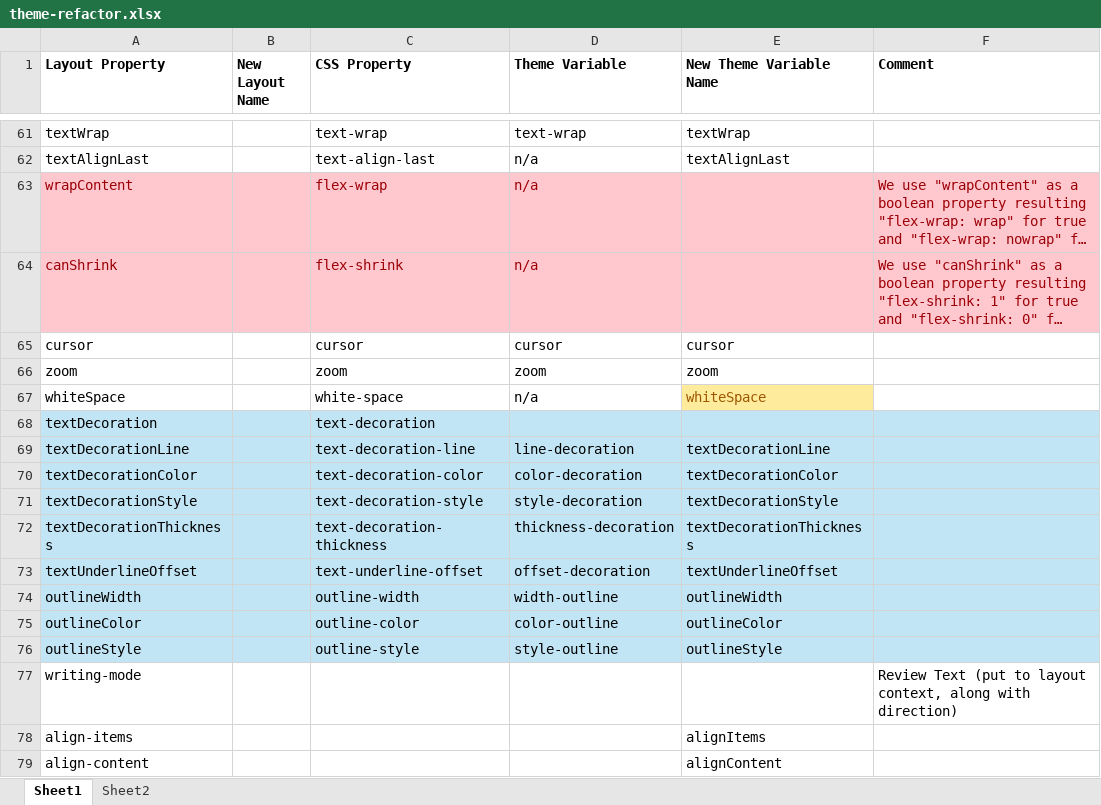
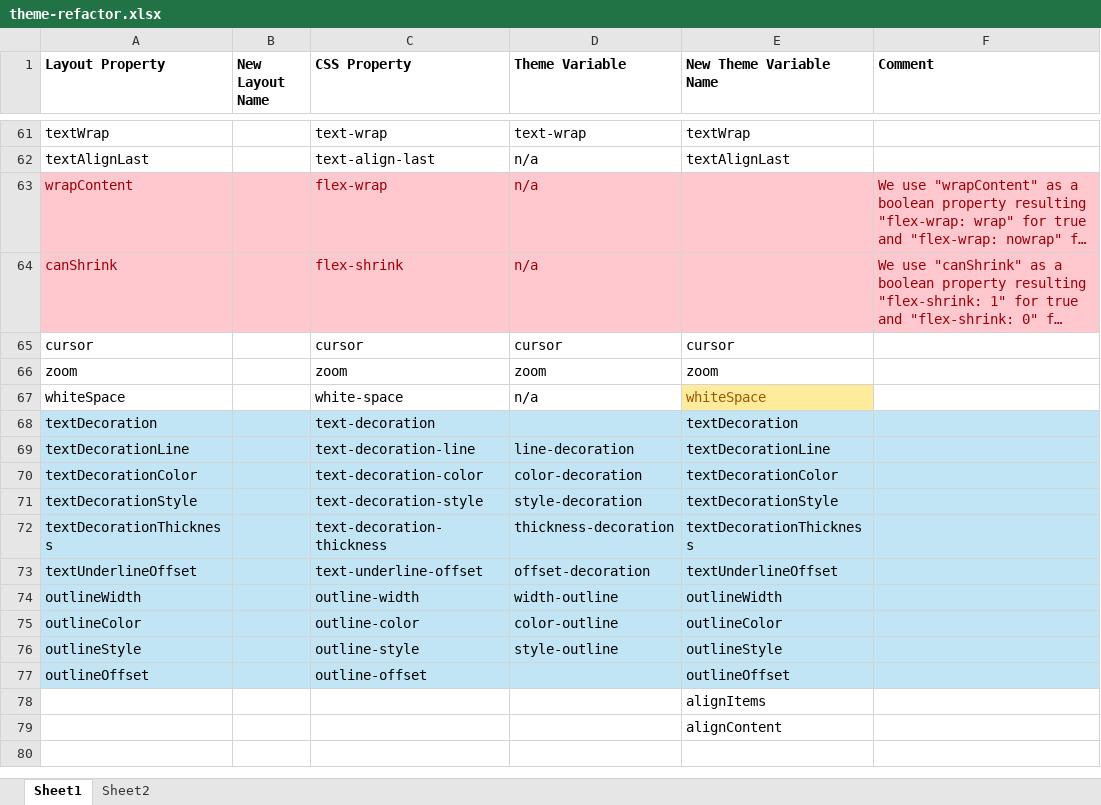
Before and after one commit to xmlui-org/xmlui, an Excel workbook: xmlui/src/components-core/theming/theme-refactor.xlsx, sheet Sheet1, drawn as a sheet; only a part is shown, gaps mark what is left out; long unchanged cells end in …; values as stored, in another font and other column widths than the file's, no borders; removed rows and columns are numbered as before the commit, all else as after; the diff names each change by its address in the sheet, - before the commit and + after, or states it on an @@ line.

Commit message:
feat: add new layout properties (#855)

```diff
--- a/xmlui/src/components-core/theming/theme-refactor.xlsx (sheet Sheet1)
+++ b/xmlui/src/components-core/theming/theme-refactor.xlsx (sheet Sheet1)
-E68 (New Theme Variable Name): (empty)
+E68 (New Theme Variable Name): textDecoration
-row 77: writing-mode |  |  |  |  | Review Text (put to layout context, along with direction)
-row 78: align-items |  |  |  | alignItems
-row 79: align-content |  |  |  | alignContent
+row 77: outlineOffset |  | outline-offset |  | outlineOffset
+row 78:  |  |  |  | alignItems
+row 79:  |  |  |  | alignContent
```
Also changed, not shown: 6 other files.
